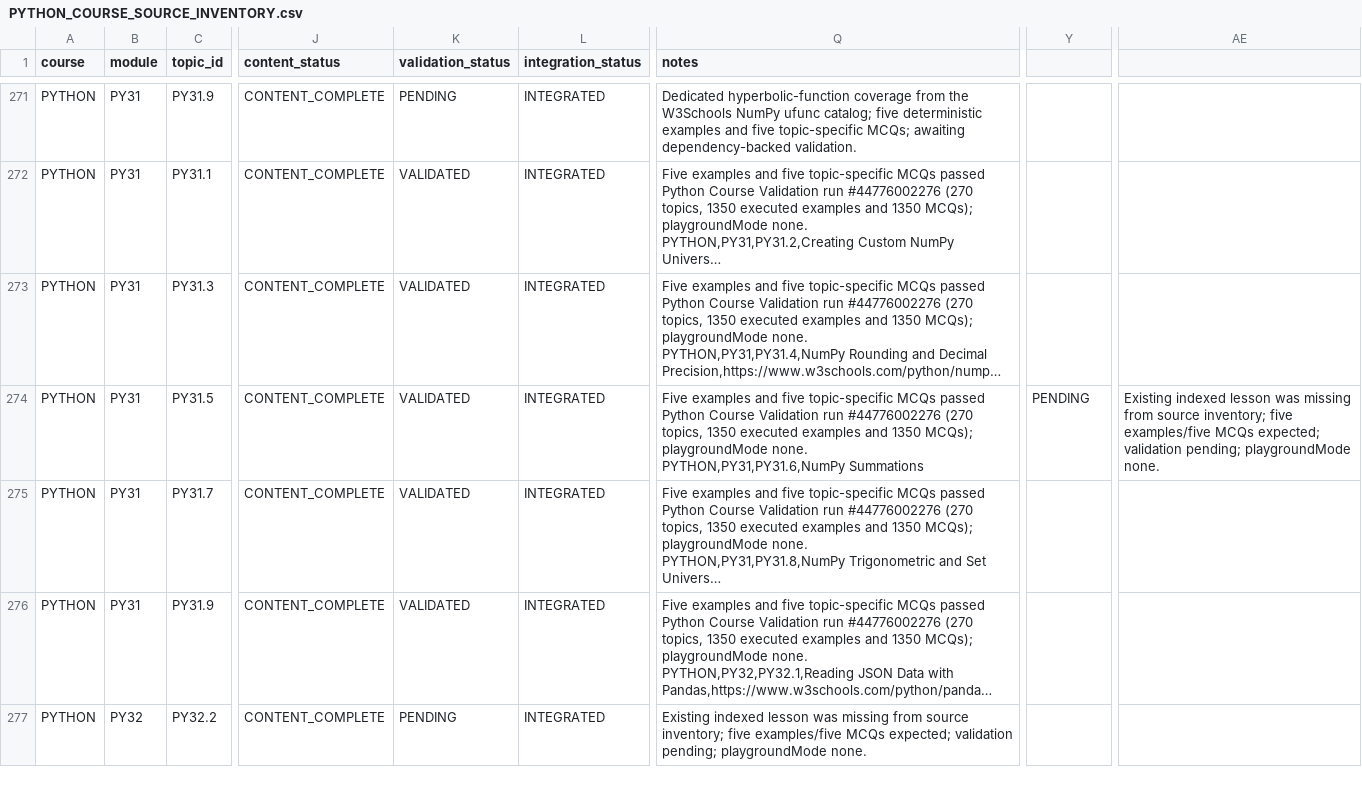
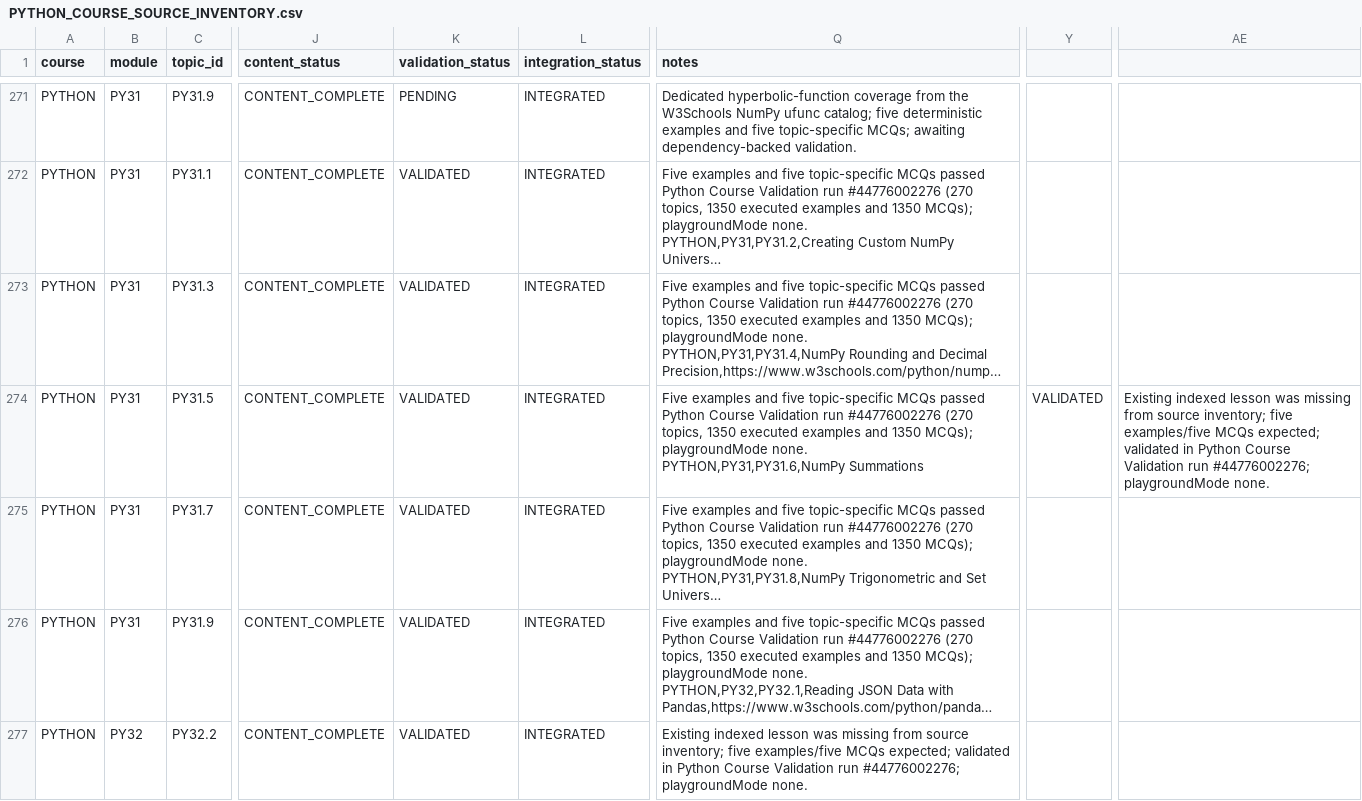
Before and after one commit to kharchasaathi/MULTILINGUAL_PROGRAMMING_LEARNING_PLATFORM, a CSV file: docs/PYTHON_COURSE_SOURCE_INVENTORY.csv, drawn as a sheet; only a part is shown, gaps mark what is left out; long unchanged cells end in …; the diff covers the shown part only; the diff names each change by its address in the sheet, - before the commit and + after, or states it on an @@ line.

Commit message:
docs(python): correct validation status for comma titles

```diff
--- a/docs/PYTHON_COURSE_SOURCE_INVENTORY.csv
+++ b/docs/PYTHON_COURSE_SOURCE_INVENTORY.csv
-Y274: PENDING
+Y274: VALIDATED
-AE274: …MCQs expected; validation pending; playgroundMode none.
+AE274: …MCQs expected; validated in Python Course Validation run #44776002276; playgroundMode none.
-K277 (validation_status): PENDING
+K277 (validation_status): VALIDATED
-Q277 (notes): …MCQs expected; validation pending; playgroundMode none.
+Q277 (notes): …MCQs expected; validated in Python Course Validation run #44776002276; playgroundMode none.
```
Also changed, not shown: 6 edited cells elsewhere in this file.
